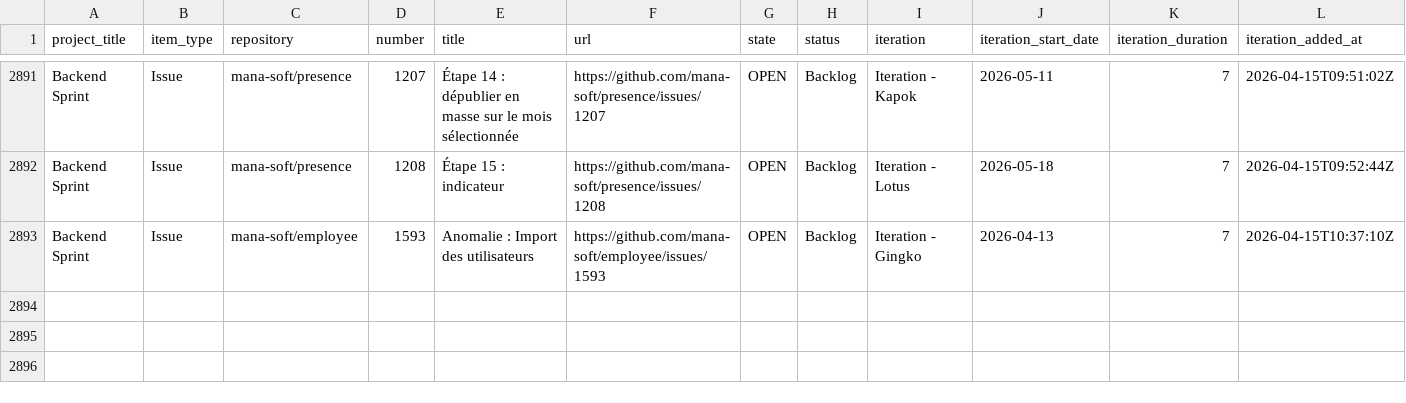
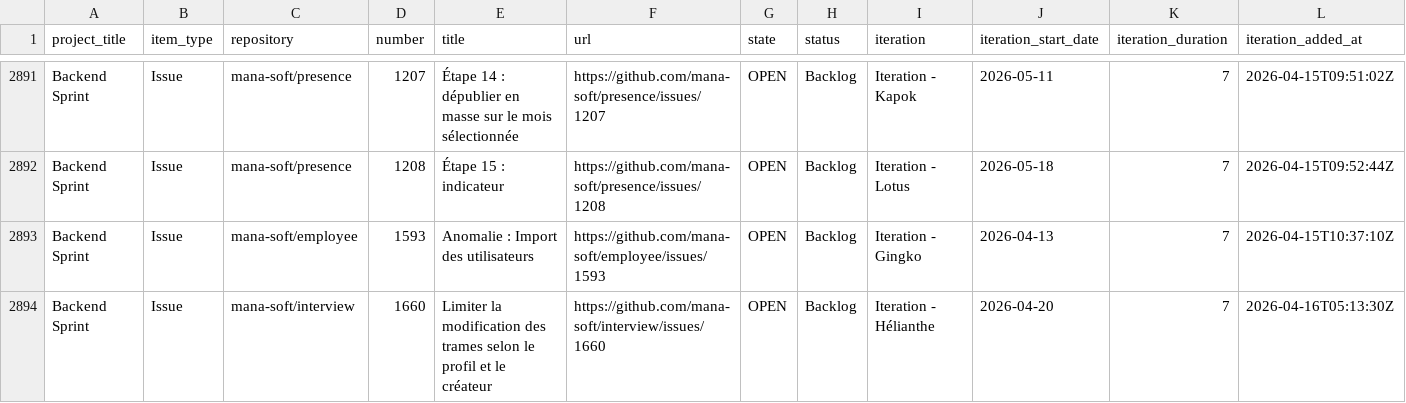
Before and after one commit to siven76/dev-dashboard, a CSV file: docs/briefs/mana-soft-project-1-items.csv, drawn as a sheet; only a part is shown, gaps mark what is left out; rows hold the shown columns only; the diff covers the shown part only; the diff names each change by its address in the sheet, - before the commit and + after, or states it on an @@ line.

```diff
--- a/docs/briefs/mana-soft-project-1-items.csv
+++ b/docs/briefs/mana-soft-project-1-items.csv
+row 2894: Backend Sprint | Issue | mana-soft/interview | 1660 | Limiter la modification des trames selon le profil et le créateur | https://github.com/mana-soft/interview/issues/1660 | OPEN | Backlog | Iteration - Hélianthe | 2026-04-20 | 7 | 2026-04-16T05:13:30Z
```
Also changed, not shown: 1 added row and 4 edited cells elsewhere in this file, 2 other files.
